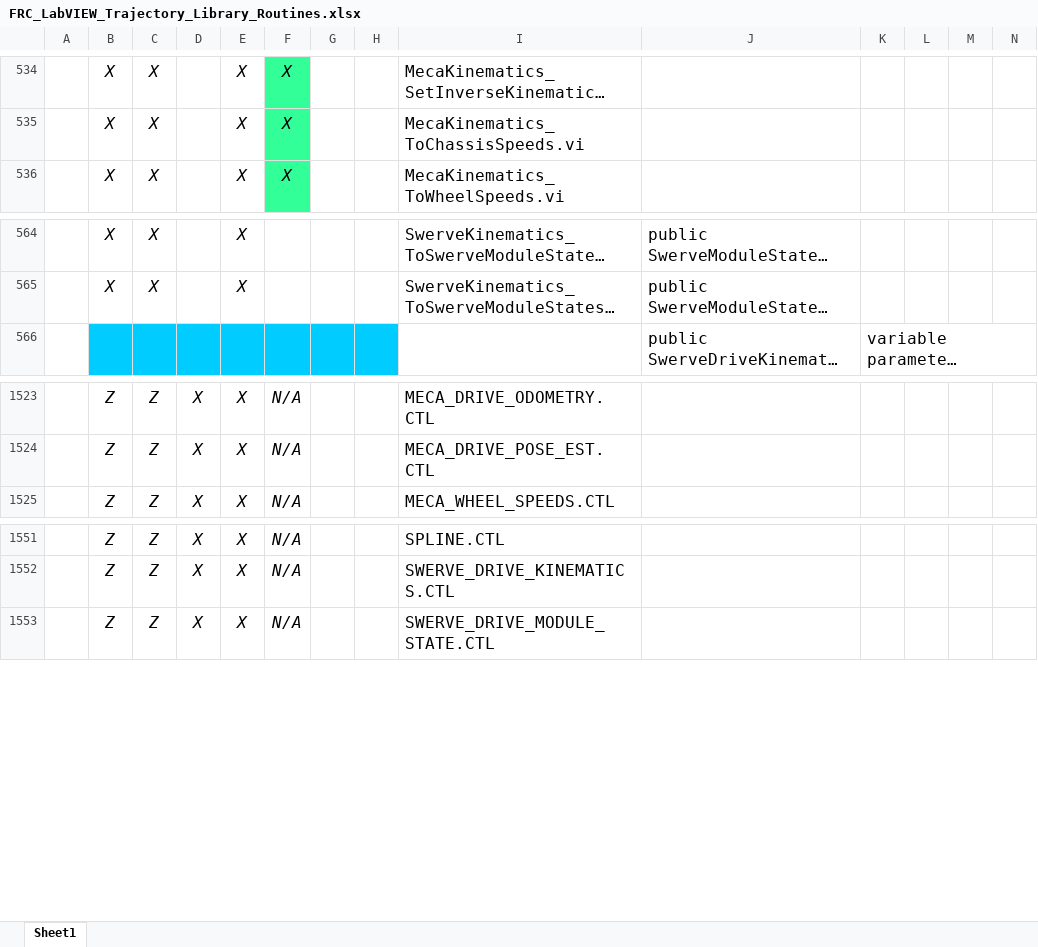
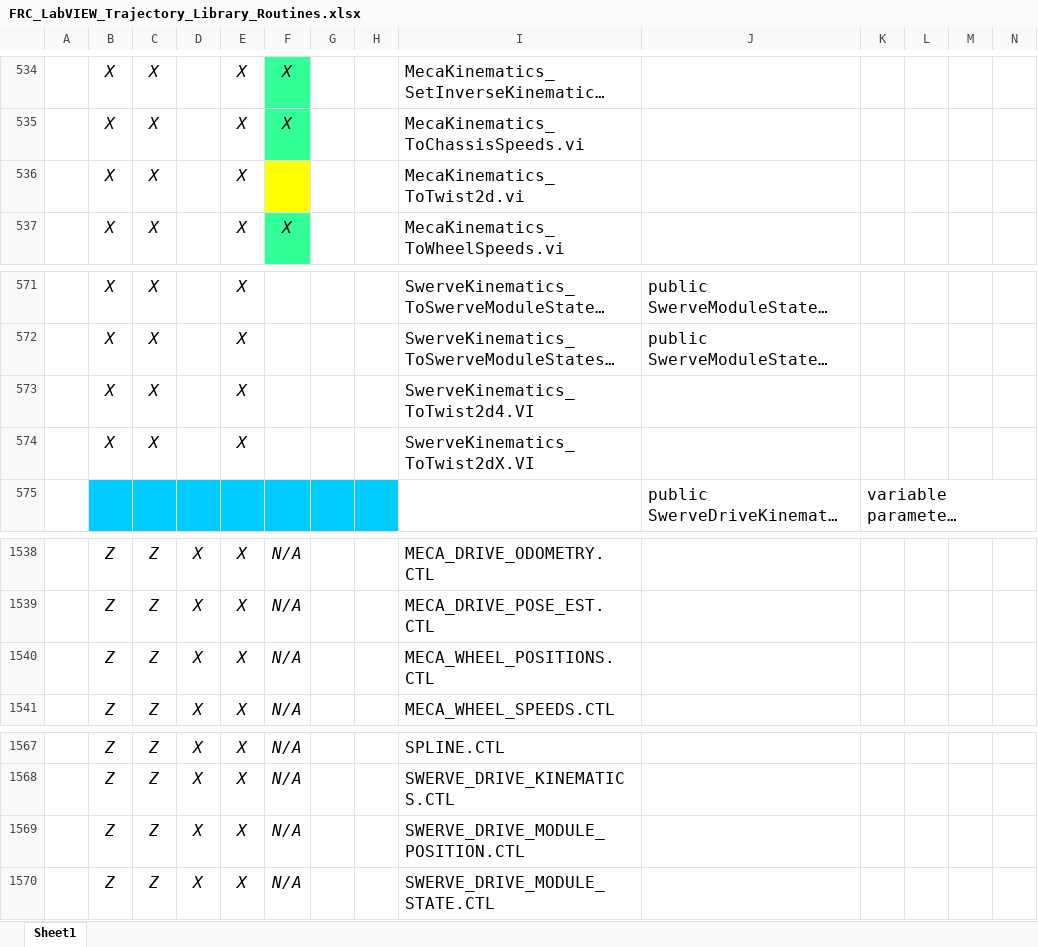
Before and after one commit to jsimpso81/WPIlibMathLabVIEW, an Excel workbook: FRC_LV_Trajectory_Library/Misc/FRC_LabVIEW_Trajectory_Library_Routines.xlsx, sheet Sheet1, drawn as a sheet; only a part is shown, gaps mark what is left out; long unchanged cells end in …; values as stored, in another font and other column widths than the file's, no borders; the diff covers the shown part only; the diff names each change by its address in the sheet, - before the commit and + after, or states it on an @@ line.

```diff
--- a/FRC_LV_Trajectory_Library/Misc/FRC_LabVIEW_Trajectory_Library_Routines.xlsx (sheet Sheet1)
+++ b/FRC_LV_Trajectory_Library/Misc/FRC_LabVIEW_Trajectory_Library_Routines.xlsx (sheet Sheet1)
+row 536:  | X | X |  | X |  |  |  | MecaKinematics_ToTwist2d.vi
+row 573:  | X | X |  | X |  |  |  | SwerveKinematics_ToTwist2d4.VI
+row 574:  | X | X |  | X |  |  |  | SwerveKinematics_ToTwist2dX.VI
+row 1540:  | Z | Z | X | X | N/A |  |  | MECA_WHEEL_POSITIONS.CTL
+row 1569:  | Z | Z | X | X | N/A |  |  | SWERVE_DRIVE_MODULE_POSITION.CTL
```
Also changed, not shown: 15 added rows, 3 removed rows and 8 edited cells elsewhere in this sheet, formulas that keep their value, 30 other files.
